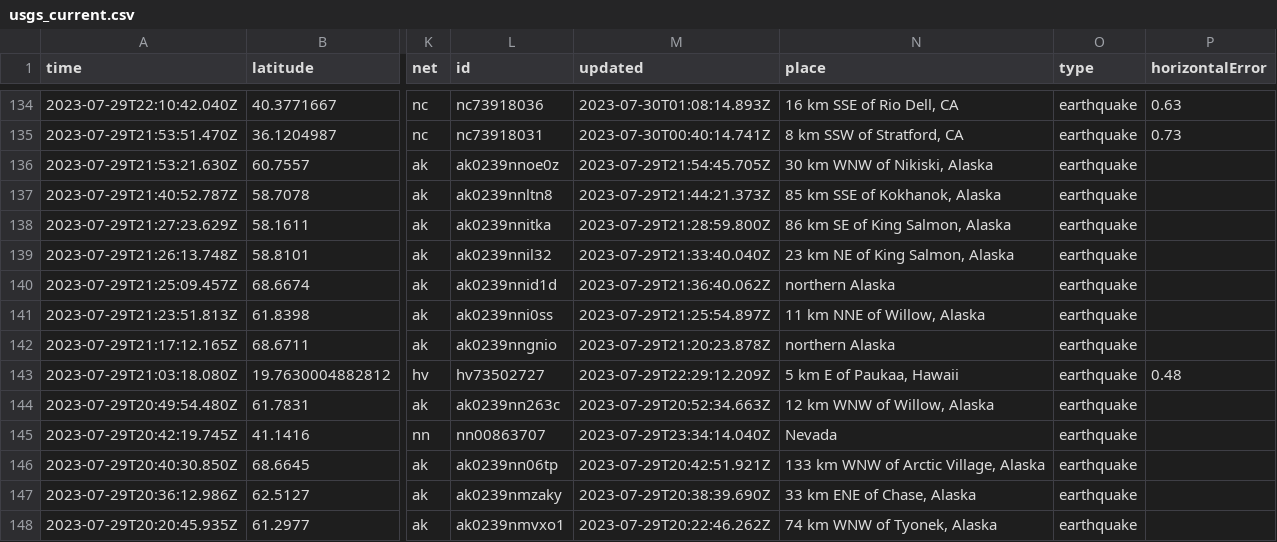
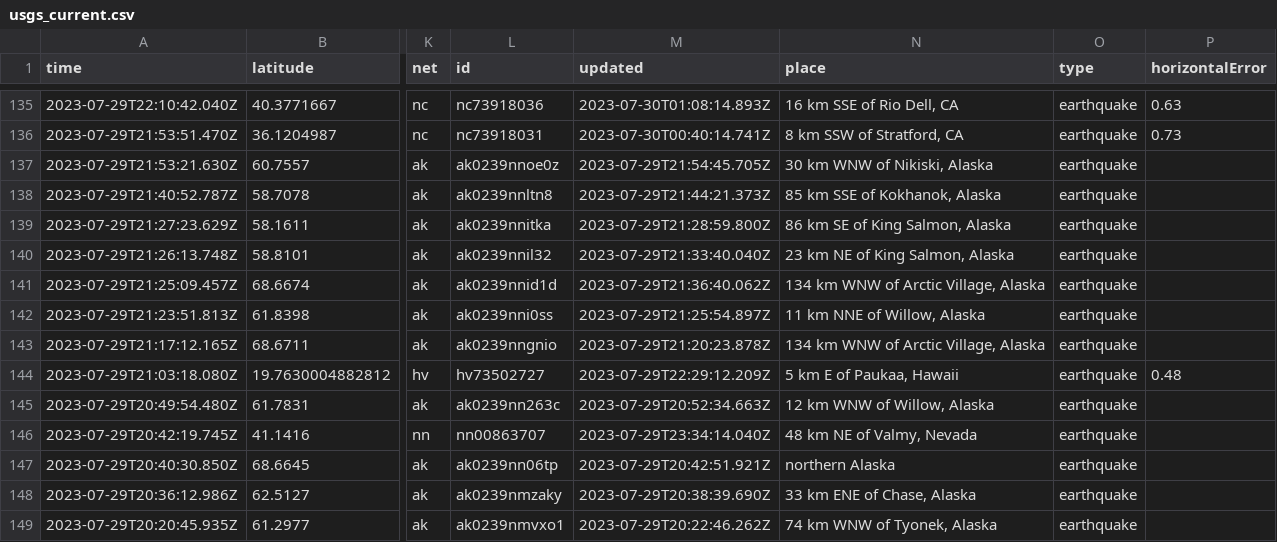
Before and after one commit to sabrinamochi/github-actions, a CSV file: usgs_current.csv, drawn as a sheet; only a part is shown, gaps mark what is left out; addresses are those after the commit; the diff covers the shown part only; the diff names each change by its address in the sheet, - before the commit and + after, or states it on an @@ line.

```diff
--- a/usgs_current.csv
+++ b/usgs_current.csv
-N141 (place): northern Alaska
+N141 (place): 134 km WNW of Arctic Village, Alaska
-N143 (place): northern Alaska
+N143 (place): 134 km WNW of Arctic Village, Alaska
-N146 (place): Nevada
+N146 (place): 48 km NE of Valmy, Nevada
-N147 (place): 133 km WNW of Arctic Village, Alaska
+N147 (place): northern Alaska
```
Also changed, not shown: 1 added row and 25 edited cells elsewhere in this file.
